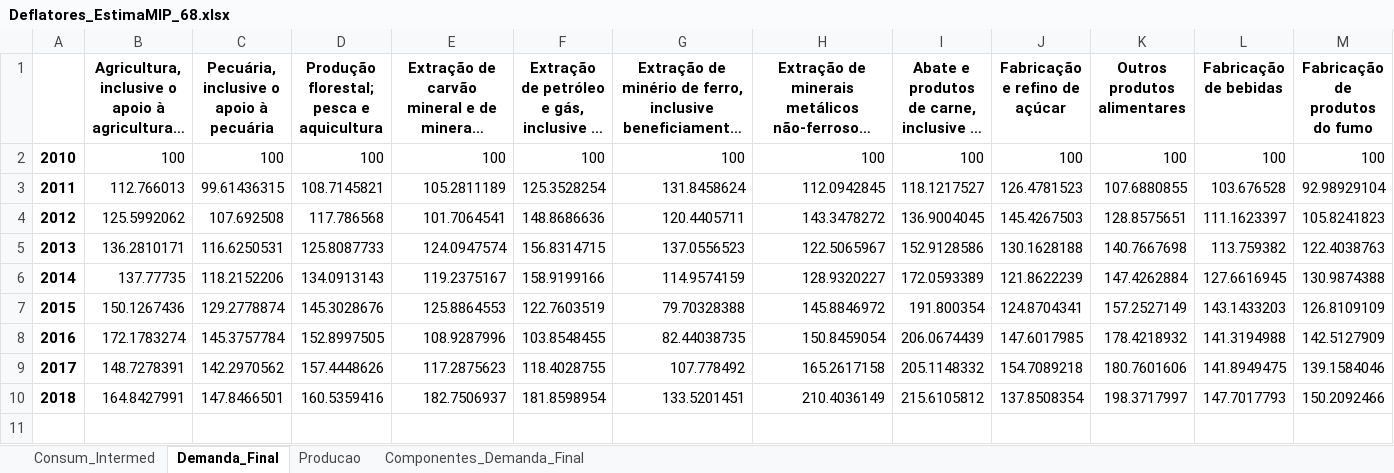
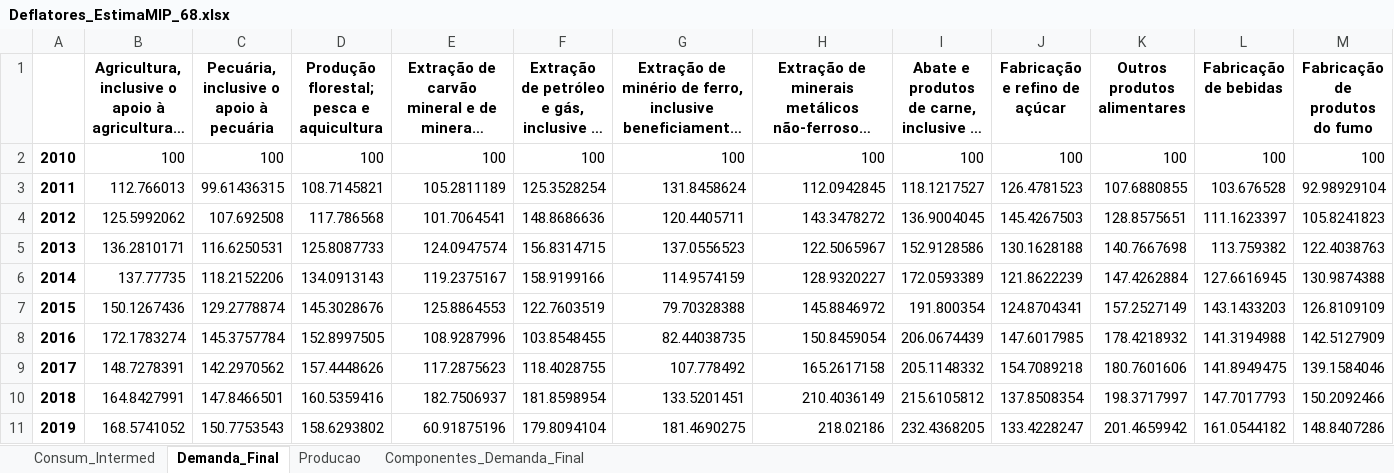
Before and after one commit to vnery5/Analise_Choques_MIP_Nacional, an Excel workbook: Input/Deflatores/Deflatores_EstimaMIP_68.xlsx, sheet Demanda_Final, drawn as a sheet; only a part is shown; long unchanged cells end in …; values as stored, in another font and other column widths than the file's, no borders; rows hold the shown columns only; the diff names each change by its address in the sheet, - before the commit and + after, or states it on an @@ line.

```diff
--- a/Input/Deflatores/Deflatores_EstimaMIP_68.xlsx (sheet Demanda_Final)
+++ b/Input/Deflatores/Deflatores_EstimaMIP_68.xlsx (sheet Demanda_Final)
+row 11: 2019 | 168.5741052 | 150.7753543 | 158.6293802 | 60.91875196 | 179.8094104 | 181.4690275 | 218.02186 | 232.4368205 | 133.4228247 | 201.4659942 | 161.0544182 | 148.8407286
```
Also changed, not shown: sheet Consum_Intermed, sheet Componentes_Demanda_Final, sheet Producao.
